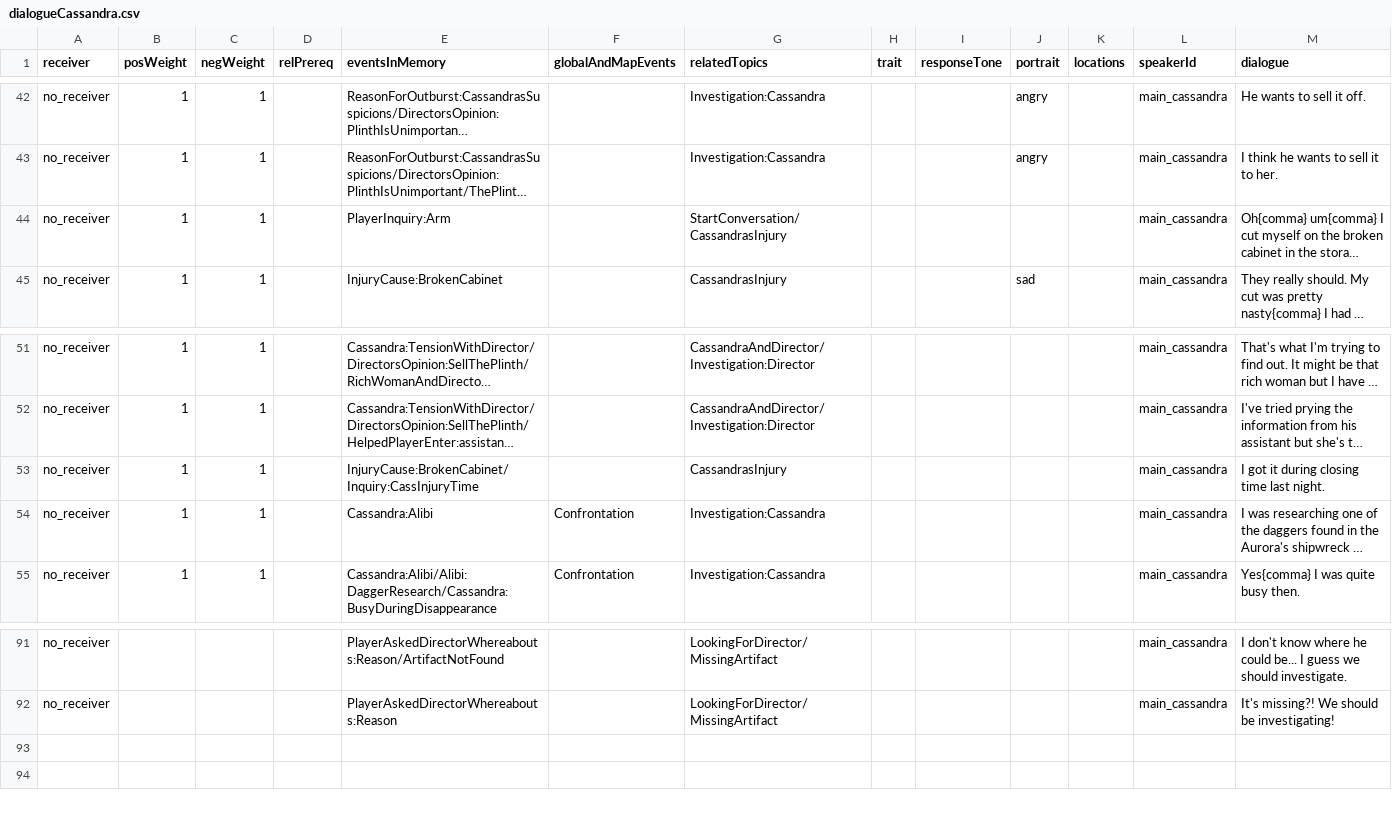
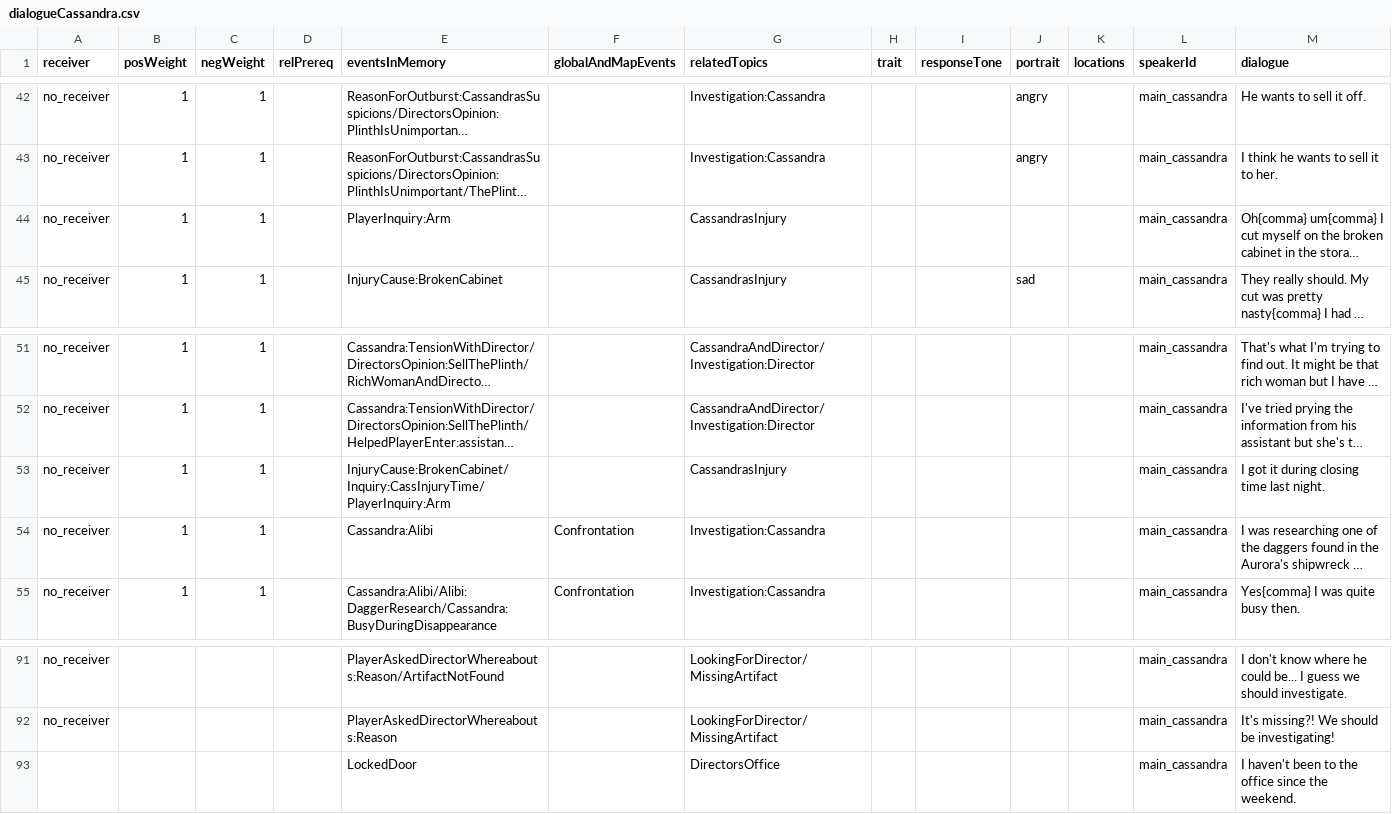
Before and after one commit to capacible/ay2023-2024-2nd-sem-cmsc-190-sp2-ccpapacible, a CSV file: Assets/Data/CSV/dialogue/dialogueCassandra.csv, drawn as a sheet; only a part is shown, gaps mark what is left out; long unchanged cells end in …; rows hold the shown columns only; the diff names each change by its address in the sheet, - before the commit and + after, or states it on an @@ line.

```diff
--- a/Assets/Data/CSV/dialogue/dialogueCassandra.csv
+++ b/Assets/Data/CSV/dialogue/dialogueCassandra.csv
-G44 (relatedTopics): StartConversation/CassandrasInjury
+G44 (relatedTopics): CassandrasInjury
-E53 (eventsInMemory): InjuryCause:BrokenCabinet/Inquiry:CassInjuryTime
+E53 (eventsInMemory): InjuryCause:BrokenCabinet/Inquiry:CassInjuryTime/PlayerInquiry:Arm
+row 93:  |  |  |  | LockedDoor |  | DirectorsOffice |  |  |  |  | main_cassandra | I haven't been to the office since the weekend.
```
Also changed, not shown: Assets/Data/CSV/allEvents.csv, Assets/Data/CSV/dialogue/dialogueFiller_Assistant.csv, 26 other files.
